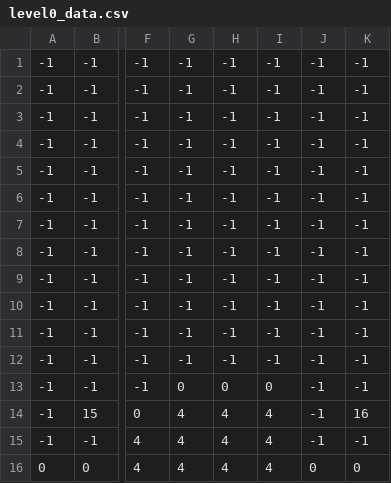
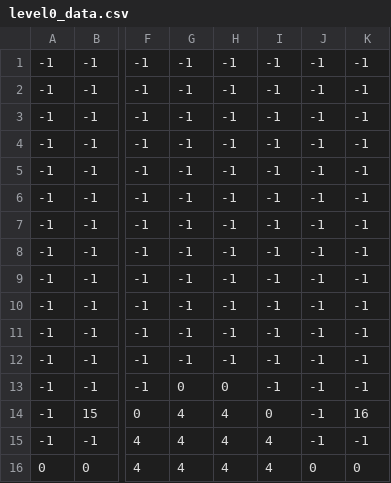
Before and after one commit to helington/Os-Maltrapilhos, a CSV file: assets/levels/level0_data.csv, drawn as a sheet; only a part is shown, gaps mark what is left out; the diff names each change by its address in the sheet, - before the commit and + after, or states it on an @@ line.

```diff
--- a/assets/levels/level0_data.csv
+++ b/assets/levels/level0_data.csv
-I13: 0
+I13: -1
-I14: 4
+I14: 0
```
Also changed, not shown: 9 other files.
